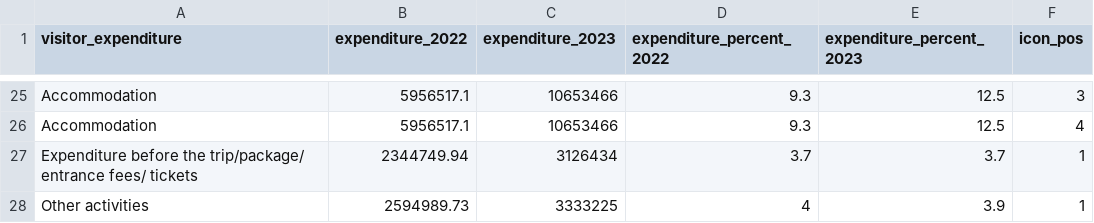
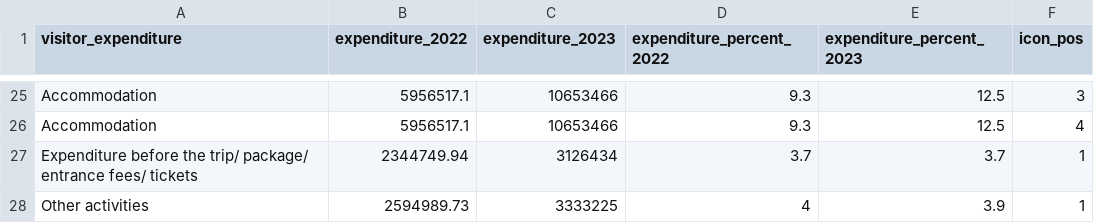
Before and after one commit to Li3406/3179, a CSV file: Data/Extracted Data/expenditure.csv, drawn as a sheet; only a part is shown, gaps mark what is left out.

Commit message:
added pictogram for expenditure

```diff
--- a/Data/Extracted Data/expenditure.csv
+++ b/Data/Extracted Data/expenditure.csv
@@ -26,3 +26,3 @@ Accommodation,5956517.1,10653466,9.3,12.5,3
 Accommodation,5956517.1,10653466,9.3,12.5,4
-Expenditure before the trip/package/ entrance fees/ tickets,2344749.94,3126434,3.7,3.7,1
+Expenditure before the trip/ package/ entrance fees/ tickets,2344749.94,3126434,3.7,3.7,1
 Other activities,2594989.73,3333225,4,3.9,1
```
Also changed, not shown: 1 other file.
